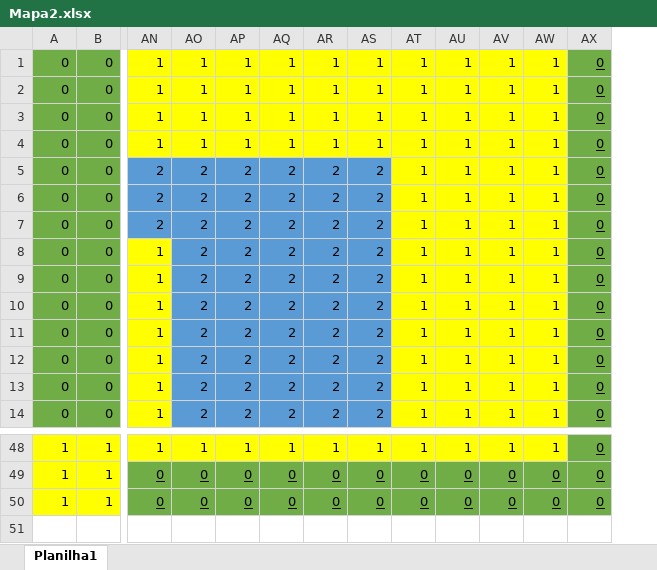
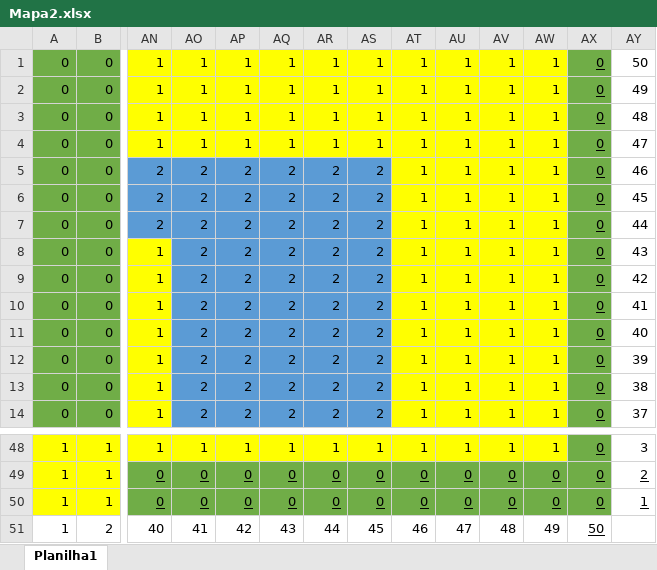
Before and after one commit to Aylass/Game3D, an Excel workbook: Mapa2.xlsx, sheet Planilha1, drawn as a sheet; only a part is shown, gaps mark what is left out; values as stored, in another font and other column widths than the file's, no borders; rows hold the shown columns only; the diff names each change by its address in the sheet, - before the commit and + after, or states it on an @@ line.

Commit message:
3 pessoa se adapta a posição do coelho no mapa. O mapa em excel foi atualizado com os valores de X e Z corretos. O .txt esta com o mapa novo de 50x50.

```diff
--- a/Mapa2.xlsx (sheet Planilha1)
+++ b/Mapa2.xlsx (sheet Planilha1)
+column AY, rows 1-14: 50 | 49 | 48 | 47 | 46 | 45 | 44 | 43 | 42 | 41 | 40 | 39 | 38 | 37; rows 48-50: 3 | 2 | 1
+row 51: 1 | 2 | 40 | 41 | 42 | 43 | 44 | 45 | 46 | 47 | 48 | 49 | 50
```
Also changed, not shown: 1 other file.
